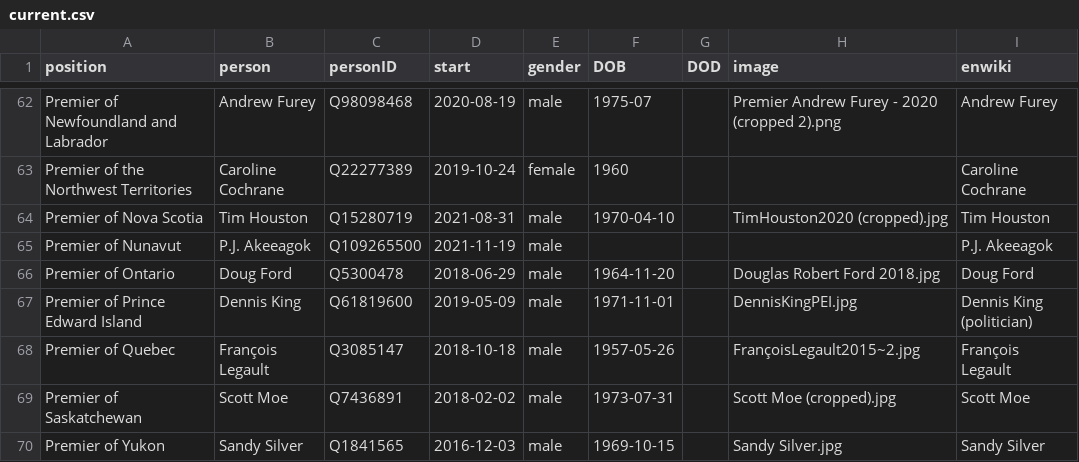
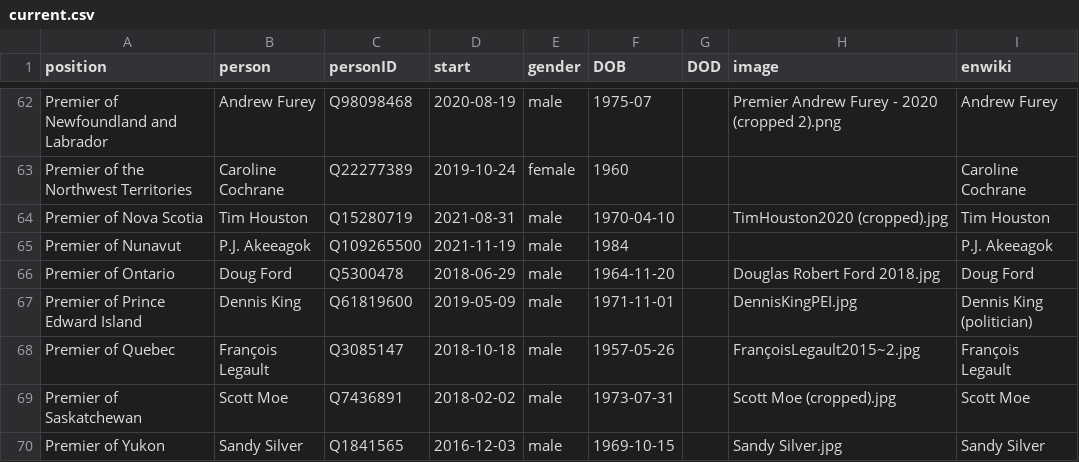
Before and after one commit to every-politician-scrapers/canada-cabinet, a CSV file: html/current.csv, drawn as a sheet; only a part is shown, gaps mark what is left out.

Commit message:
HTML update

```diff
--- a/html/current.csv
+++ b/html/current.csv
@@ -64,3 +64,3 @@ Premier of the Northwest Territories,Caroline Cochrane,Q22277389,2019-10-24,fema
 Premier of Nova Scotia,Tim Houston,Q15280719,2021-08-31,male,1970-04-10,,TimHouston2020 (cropped).jpg,Tim Houston
-Premier of Nunavut,P.J. Akeeagok,Q109265500,2021-11-19,male,,,,P.J. Akeeagok
+Premier of Nunavut,P.J. Akeeagok,Q109265500,2021-11-19,male,1984,,,P.J. Akeeagok
 Premier of Ontario,Doug Ford,Q5300478,2018-06-29,male,1964-11-20,,Douglas Robert Ford 2018.jpg,Doug Ford
```
